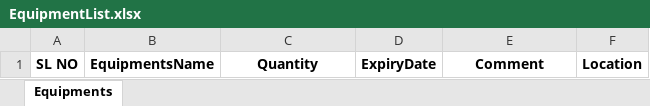
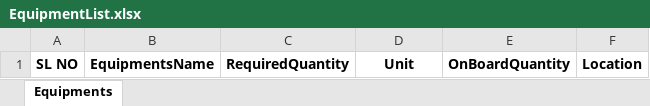
Before and after one commit to dheemandutta/resthours, an Excel workbook: TM.RestHour/EquipmentNew/EquipmentList.xlsx, sheet Equipments, drawn as a sheet; values as stored, in another font and other column widths than the file's, no borders; the diff names each change by its address in the sheet, - before the commit and + after, or states it on an @@ line.

```diff
--- a/TM.RestHour/EquipmentNew/EquipmentList.xlsx (sheet Equipments)
+++ b/TM.RestHour/EquipmentNew/EquipmentList.xlsx (sheet Equipments)
-C1: Quantity
+C1: RequiredQuantity
-D1: ExpiryDate
+D1: Unit
-E1: Comment
+E1: OnBoardQuantity
```
Also changed, not shown: TM.RestHour/Equipment/EquipmentList.xlsx, 20 other files.
